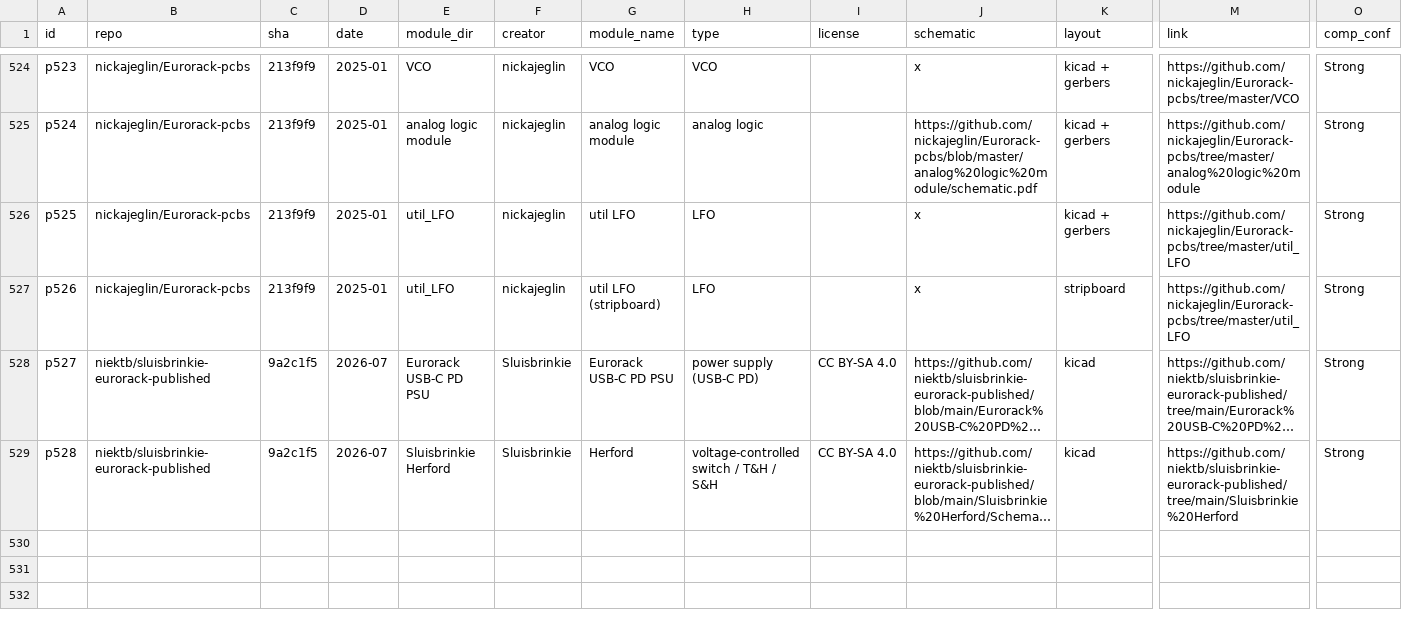
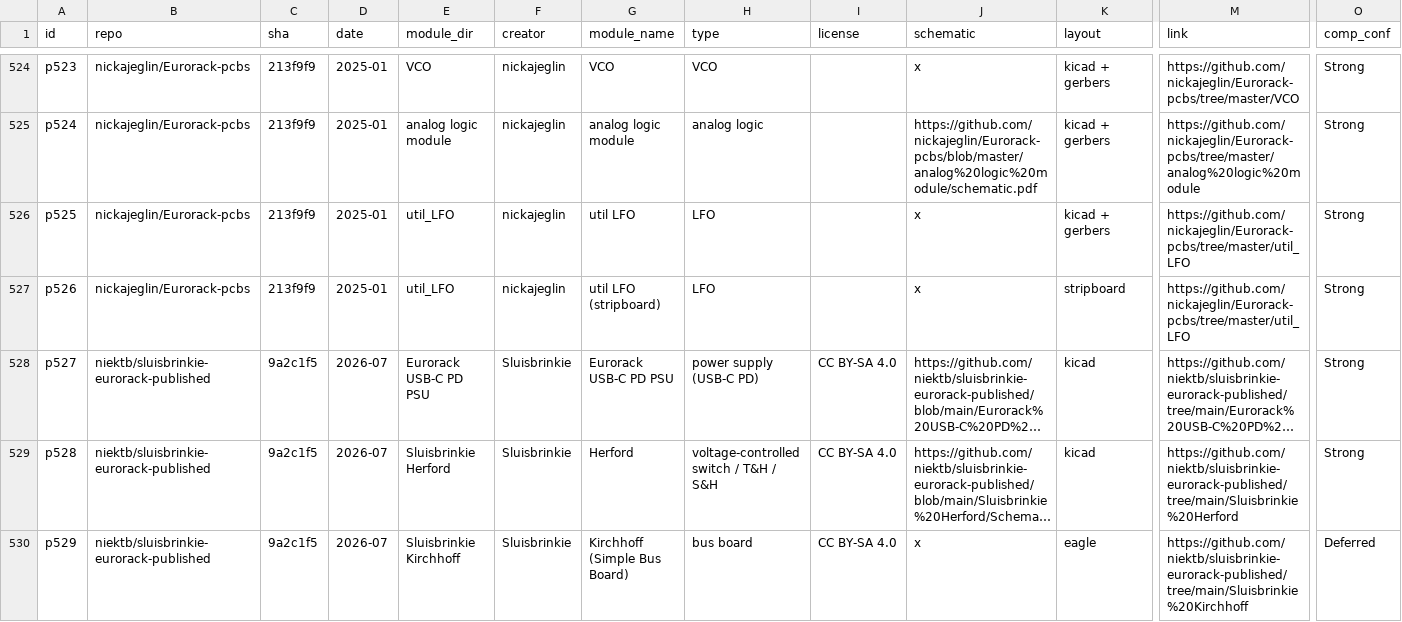
Before and after one commit to daaaaaaaaaniel/my-awesome-eurorack, a TSV file: data/modules.tsv, drawn as a sheet; only a part is shown, gaps mark what is left out; long unchanged cells end in …; rows hold the shown columns only; the diff names each change by its address in the sheet, - before the commit and + after, or states it on an @@ line.

```diff
--- a/data/modules.tsv
+++ b/data/modules.tsv
+row 530: p529 | niektb/sluisbrinkie-eurorack-published | 9a2c1f5 | 2026-07 | Sluisbrinkie Kirchhoff | Sluisbrinkie | Kirchhoff (Simple Bus Board) | bus board | CC BY-SA 4.0 | x | eagle | https://github.com/niektb/sluisbrinkie-eurorack-published/tree/main/Sluisbrinkie%20Kirchhoff | Deferred
```
Also changed, not shown: data/deferred.tsv, data/runlist.tsv, 5 other files.
